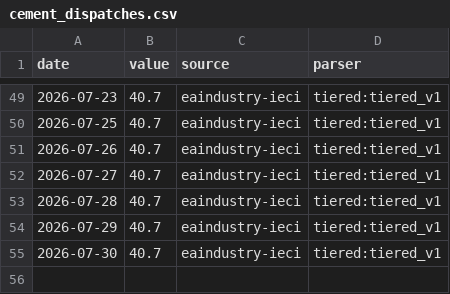
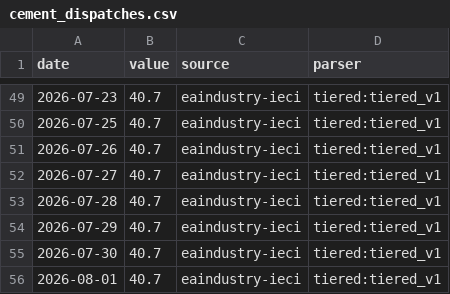
Before and after one commit to aniketkulkarni420/india-risk-monitor, a CSV file: data/history/cement_dispatches.csv, drawn as a sheet; only a part is shown, gaps mark what is left out.

```diff
--- a/data/history/cement_dispatches.csv
+++ b/data/history/cement_dispatches.csv
@@ -55 +55,2 @@ date,value,source,parser
 2026-07-30,40.7,eaindustry-ieci,tiered:tiered_v1
+2026-08-01,40.7,eaindustry-ieci,tiered:tiered_v1
```
Also changed, not shown: data/history/fpi_debt_flows.csv, data/history/wacr_repo_spread.csv, 44 other files.
